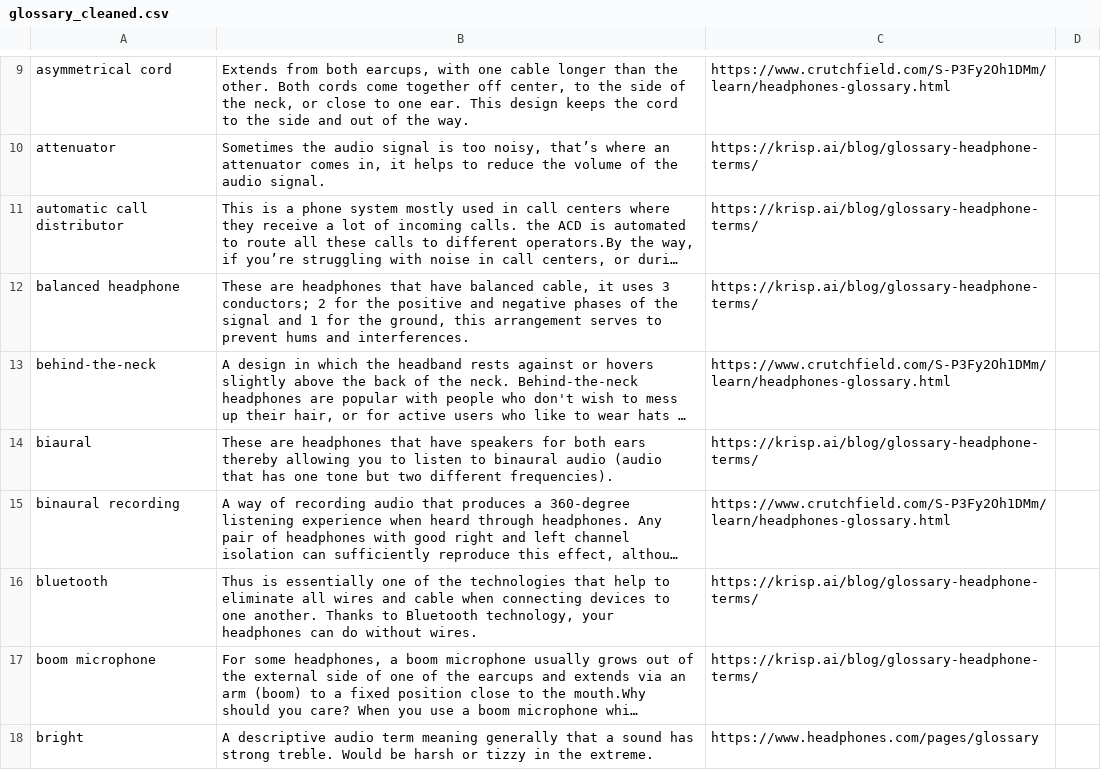
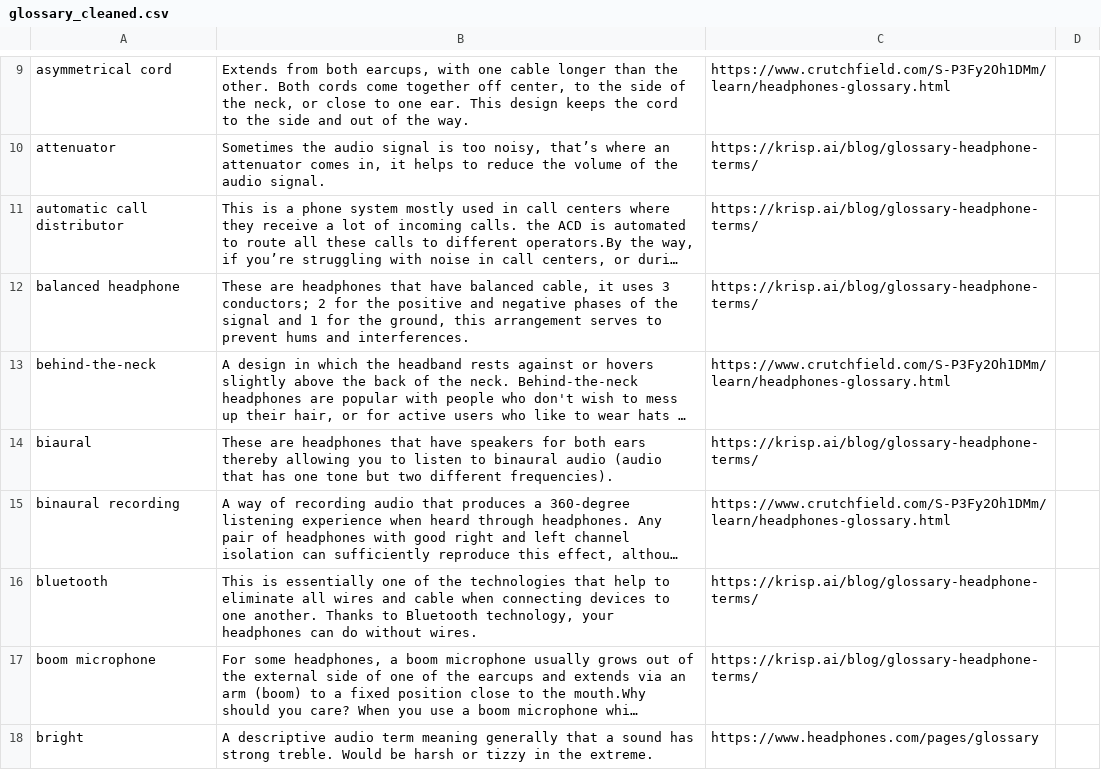
Before and after one commit to eleow/shopBot, a CSV file: SystemCode/Fulfillment/data/glossary_cleaned.csv, drawn as a sheet; only a part is shown, gaps mark what is left out; long unchanged cells end in …; the diff names each change by its address in the sheet, - before the commit and + after, or states it on an @@ line.

```diff
--- a/SystemCode/Fulfillment/data/glossary_cleaned.csv
+++ b/SystemCode/Fulfillment/data/glossary_cleaned.csv
-B16: Thus is essentially…
+B16: This is essentially…
```
Also changed, not shown: 10 other files.
